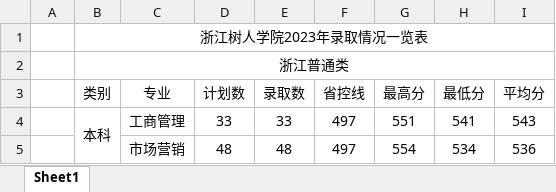
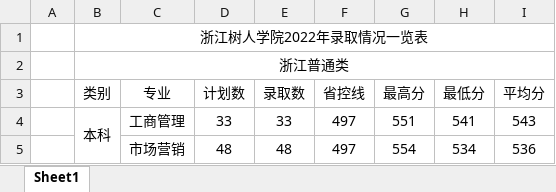
Before and after one commit to llzllx70/deepagents, an Excel workbook: 招生信息/2022年录取分.xlsx, sheet Sheet1, drawn as a sheet; only a part is shown; values as stored, in another font and other column widths than the file's, no borders; the diff names each change by its address in the sheet, - before the commit and + after, or states it on an @@ line.

```diff
--- a/招生信息/2022年录取分.xlsx (sheet Sheet1)
+++ b/招生信息/2022年录取分.xlsx (sheet Sheet1)
-B1 (类别): 浙江树人学院2023年录取情况一览表
+B1 (类别): 浙江树人学院2022年录取情况一览表
```
Also changed, not shown: 5 other files.
